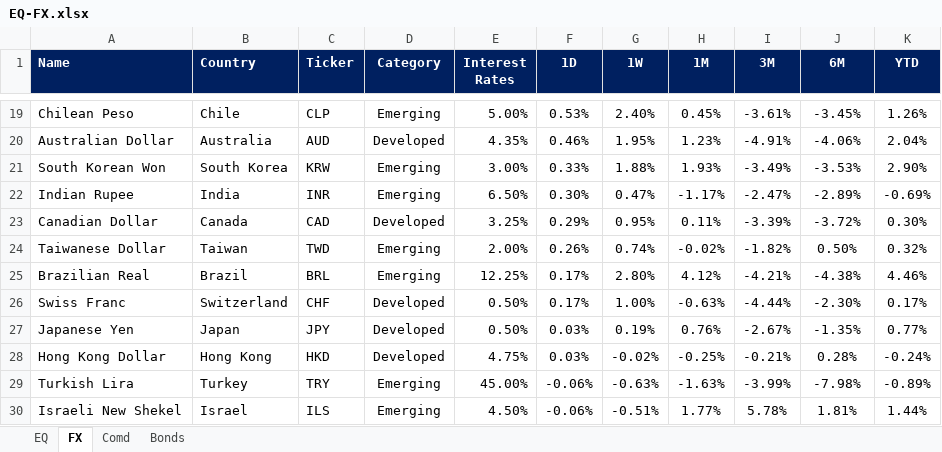
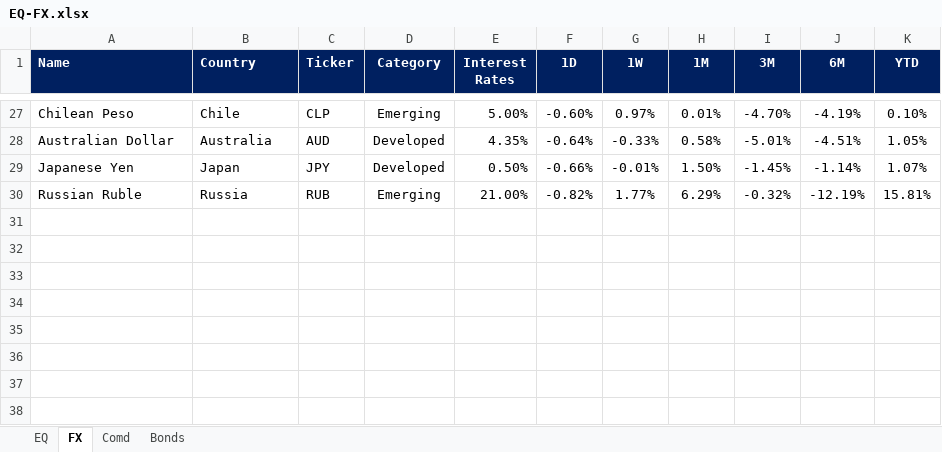
Before and after one commit to firstglobal123/fg-app, an Excel workbook: EQ-FX.xlsx, sheet FX, drawn as a sheet; only a part is shown, gaps mark what is left out; values as stored, in another font and other column widths than the file's, no borders; conditional formats not drawn; removed rows and columns are numbered as before the commit, all else as after; the diff covers the shown part only; the diff names each change by its address in the sheet, - before the commit and + after, or states it on an @@ line.

```diff
--- a/EQ-FX.xlsx (sheet FX)
+++ b/EQ-FX.xlsx (sheet FX)
-F27 (1D): 0.53%
+F27 (1D): -0.60%
-G27 (1W): 2.40%
+G27 (1W): 0.97%
-H27 (1M): 0.45%
+H27 (1M): 0.01%
-I27 (3M): -3.61%
+I27 (3M): -4.70%
-J27 (6M): -3.45%
+J27 (6M): -4.19%
-K27 (YTD): 1.26%
+K27 (YTD): 0.10%
-F28 (1D): 0.46%
+F28 (1D): -0.64%
-G28 (1W): 1.95%
+G28 (1W): -0.33%
-H28 (1M): 1.23%
+H28 (1M): 0.58%
-I28 (3M): -4.91%
+I28 (3M): -5.01%
-J28 (6M): -4.06%
+J28 (6M): -4.51%
-K28 (YTD): 2.04%
+K28 (YTD): 1.05%
-row 21: South Korean Won | South Korea | KRW | Emerging | 3.00% | 0.33% | 1.88% | 1.93% | -3.49% | -3.53% | 2.90%
-row 22: Indian Rupee | India | INR | Emerging | 6.50% | 0.30% | 0.47% | -1.17% | -2.47% | -2.89% | -0.69%
-row 23: Canadian Dollar | Canada | CAD | Developed | 3.25% | 0.29% | 0.95% | 0.11% | -3.39% | -3.72% | 0.30%
-row 24: Taiwanese Dollar | Taiwan | TWD | Emerging | 2.00% | 0.26% | 0.74% | -0.02% | -1.82% | 0.50% | 0.32%
-row 25: Brazilian Real | Brazil | BRL | Emerging | 12.25% | 0.17% | 2.80% | 4.12% | -4.21% | -4.38% | 4.46%
-row 26: Swiss Franc | Switzerland | CHF | Developed | 0.50% | 0.17% | 1.00% | -0.63% | -4.44% | -2.30% | 0.17%
-F29 (1D): 0.03%
+F29 (1D): -0.66%
-G29 (1W): 0.19%
+G29 (1W): -0.01%
-H29 (1M): 0.76%
+H29 (1M): 1.50%
-I29 (3M): -2.67%
+I29 (3M): -1.45%
-J29 (6M): -1.35%
+J29 (6M): -1.14%
-K29 (YTD): 0.77%
+K29 (YTD): 1.07%
-row 28: Hong Kong Dollar | Hong Kong | HKD | Developed | 4.75% | 0.03% | -0.02% | -0.25% | -0.21% | 0.28% | -0.24%
-row 29: Turkish Lira | Turkey | TRY | Emerging | 45.00% | -0.06% | -0.63% | -1.63% | -3.99% | -7.98% | -0.89%
-row 30: Israeli New Shekel | Israel | ILS | Emerging | 4.50% | -0.06% | -0.51% | 1.77% | 5.78% | 1.81% | 1.44%
+row 30: Russian Ruble | Russia | RUB | Emerging | 21.00% | -0.82% | 1.77% | 6.29% | -0.32% | -12.19% | 15.81%
```
Also changed, not shown: 20 added rows, 12 removed rows and 29 edited cells elsewhere in this sheet, sheet EQ, sheet Comd, sheet Bonds, formulas that keep their value, GEQETF_N.xlsx, GFI_N.xlsx, 2 other files.
